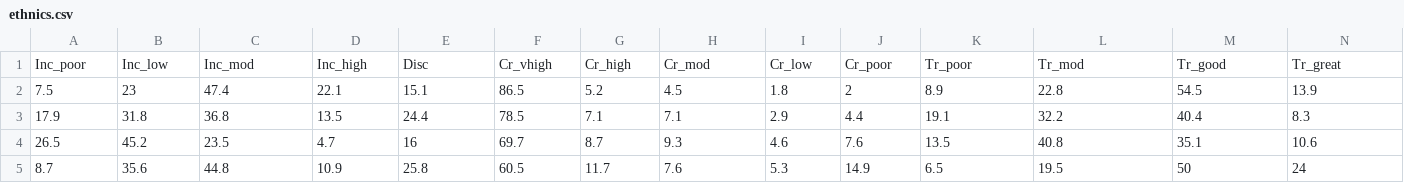
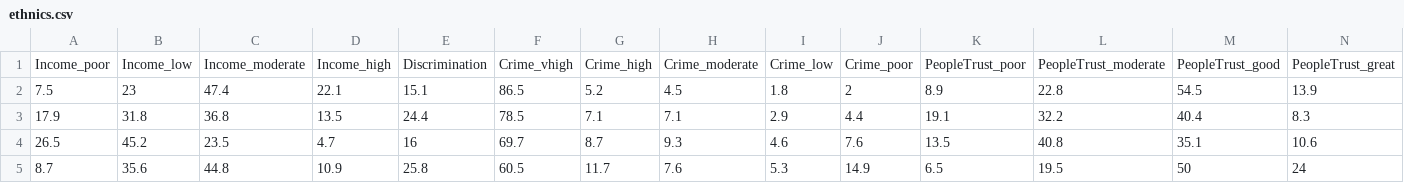
Before and after one commit to SowmyaAji/AntzIntro, a CSV file: antzcsv/ethnics.csv, drawn as a sheet; only a part is shown; removed rows and columns are numbered as before the commit, all else as after; rows hold the shown columns only; the diff names each change by its address in the sheet, - before the commit and + after, or states it on an @@ line.

Commit message:
Update ethnics.csv

```diff
--- a/antzcsv/ethnics.csv
+++ b/antzcsv/ethnics.csv
-row 1: Inc_poor | Inc_low | Inc_mod | Inc_high | Disc | Cr_vhigh | Cr_high | Cr_mod | Cr_low | Cr_poor | Tr_poor | Tr_mod | Tr_good | Tr_great
+row 1: Income_poor | Income_low | Income_moderate | Income_high | Discrimination | Crime_vhigh | Crime_high | Crime_moderate | Crime_low | Crime_poor | PeopleTrust_poor | PeopleTrust_moderate | PeopleTrust_good | PeopleTrust_great
```
